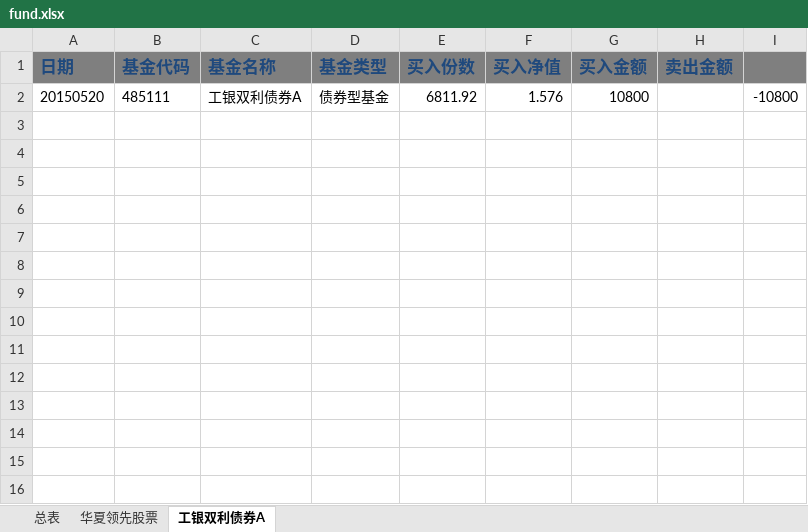
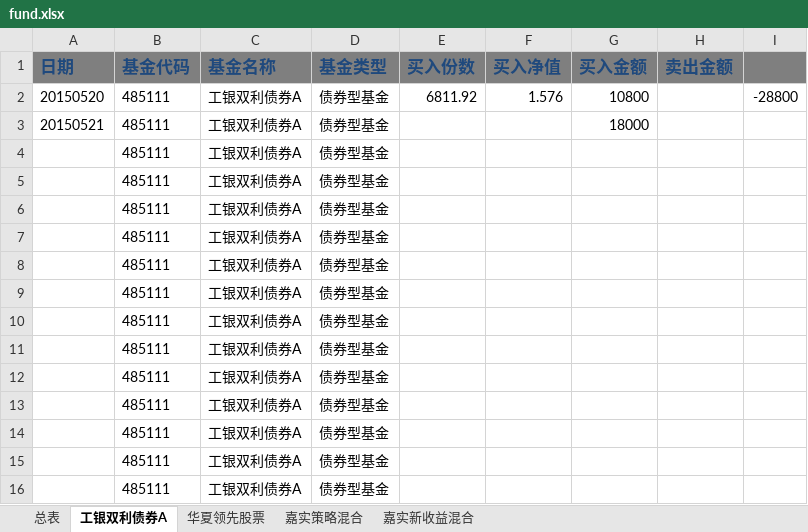
Before and after one commit to hulu12/note, an Excel workbook: fund.xlsx, sheet 工银双利债券A, drawn as a sheet; values as stored, in another font and other column widths than the file's, no borders; the diff names each change by its address in the sheet, - before the commit and + after, or states it on an @@ line.

```diff
--- a/fund.xlsx (sheet 工银双利债券A)
+++ b/fund.xlsx (sheet 工银双利债券A)
+sheet tab: 嘉实策略混合
+sheet tab: 嘉实新收益混合
@@ sheet tab order changed: 总表 | 工银双利债券A | 华夏领先股票 | 嘉实策略混合 | 嘉实新收益混合 @@
-I2: -10800
+I2: -28800
+row 3: 20150521 | 485111 | 工银双利债券A | 债券型基金 |  |  | 18000
+row 4:  | 485111 | 工银双利债券A | 债券型基金
+row 5:  | 485111 | 工银双利债券A | 债券型基金
+row 6:  | 485111 | 工银双利债券A | 债券型基金
+row 7:  | 485111 | 工银双利债券A | 债券型基金
+row 8:  | 485111 | 工银双利债券A | 债券型基金
+row 9:  | 485111 | 工银双利债券A | 债券型基金
+row 10:  | 485111 | 工银双利债券A | 债券型基金
+row 11:  | 485111 | 工银双利债券A | 债券型基金
+row 12:  | 485111 | 工银双利债券A | 债券型基金
+row 13:  | 485111 | 工银双利债券A | 债券型基金
+row 14:  | 485111 | 工银双利债券A | 债券型基金
+row 15:  | 485111 | 工银双利债券A | 债券型基金
+row 16:  | 485111 | 工银双利债券A | 债券型基金
```
Also changed, not shown: sheet 华夏领先股票, sheet 总表.
